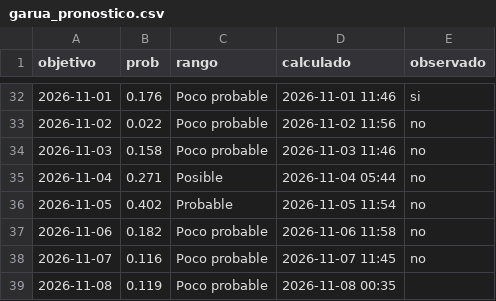
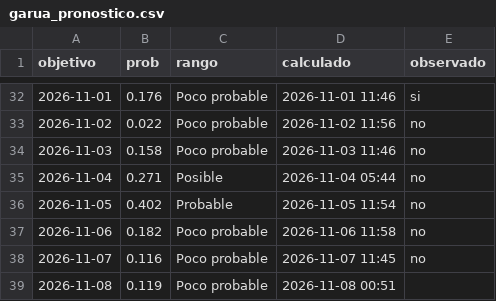
Before and after one commit to rodrigo51200-tech/monitor-fen, a CSV file: historial/garua_pronostico.csv, drawn as a sheet; only a part is shown, gaps mark what is left out.

```diff
--- a/historial/garua_pronostico.csv
+++ b/historial/garua_pronostico.csv
@@ -38,2 +38,2 @@ objetivo,prob,rango,calculado,observado
 2026-11-07,0.116,Poco probable,2026-11-07 11:45,no
-2026-11-08,0.119,Poco probable,2026-11-08 00:35,
+2026-11-08,0.119,Poco probable,2026-11-08 00:51,
```
Also changed, not shown: 4 other files.
